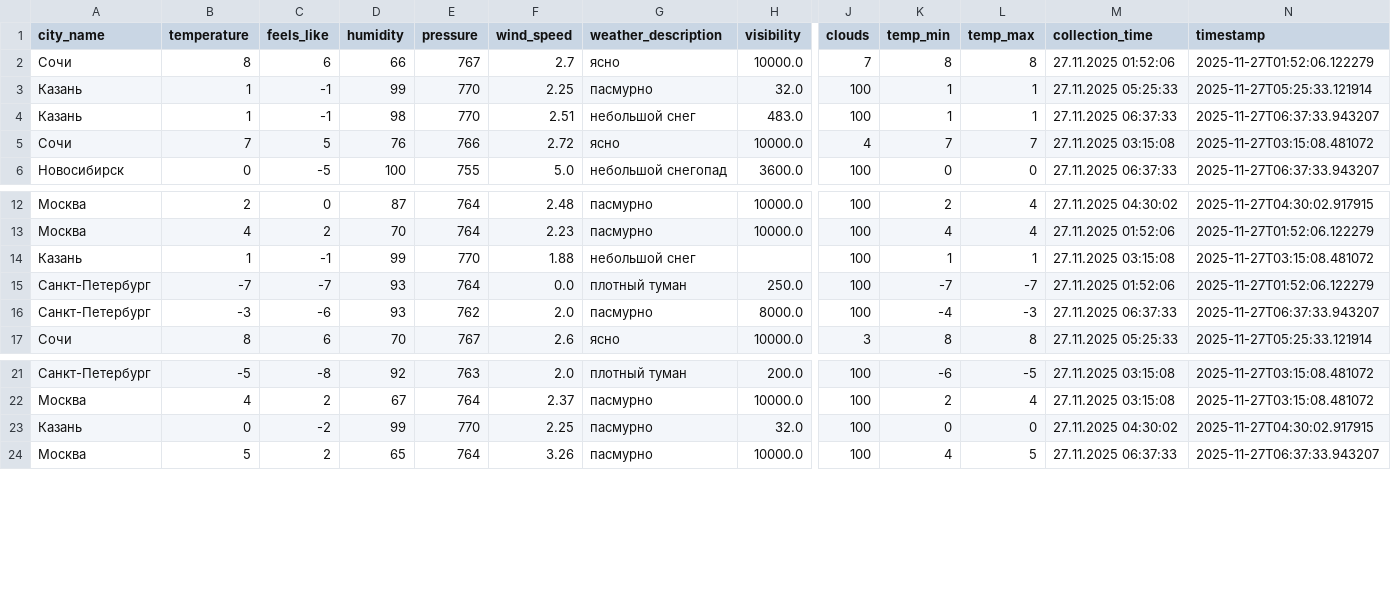
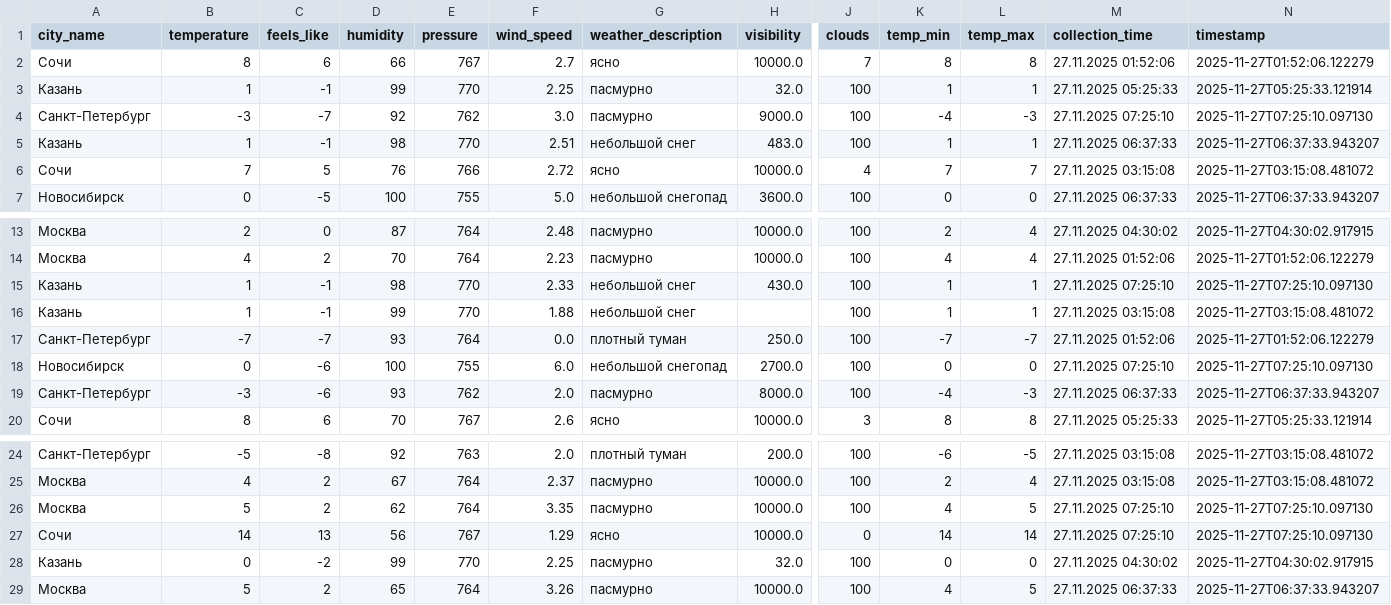
Before and after one commit to julia-JT/Weather_tourism_pipeline, a CSV file: data/enriched/weather_enriched_20251127.csv, drawn as a sheet; only a part is shown, gaps mark what is left out; rows hold the shown columns only; the diff names each change by its address in the sheet, - before the commit and + after, or states it on an @@ line.

```diff
--- a/data/enriched/weather_enriched_20251127.csv
+++ b/data/enriched/weather_enriched_20251127.csv
+row 4: Санкт-Петербург | -3 | -7 | 92 | 762 | 3.0 | пасмурно | 9000.0 | 100 | -4 | -3 | 27.11.2025 07:25:10 | 2025-11-27T07:25:10.097130
+row 15: Казань | 1 | -1 | 98 | 770 | 2.33 | небольшой снег | 430.0 | 100 | 1 | 1 | 27.11.2025 07:25:10 | 2025-11-27T07:25:10.097130
+row 18: Новосибирск | 0 | -6 | 100 | 755 | 6.0 | небольшой снегопад | 2700.0 | 100 | 0 | 0 | 27.11.2025 07:25:10 | 2025-11-27T07:25:10.097130
+row 26: Москва | 5 | 2 | 62 | 764 | 3.35 | пасмурно | 10000.0 | 100 | 4 | 5 | 27.11.2025 07:25:10 | 2025-11-27T07:25:10.097130
+row 27: Сочи | 14 | 13 | 56 | 767 | 1.29 | ясно | 10000.0 | 0 | 14 | 14 | 27.11.2025 07:25:10 | 2025-11-27T07:25:10.097130
```
Also changed, not shown: data/aggregated/city_tourism_rating.csv, data/aggregated/federal_districts_summary.csv, 18 other files.
